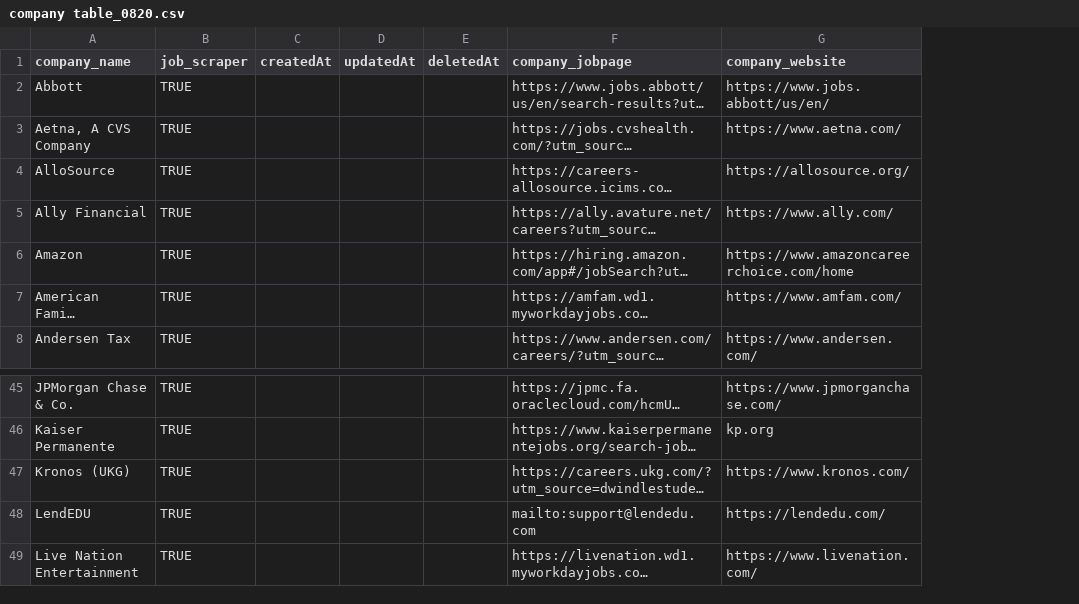
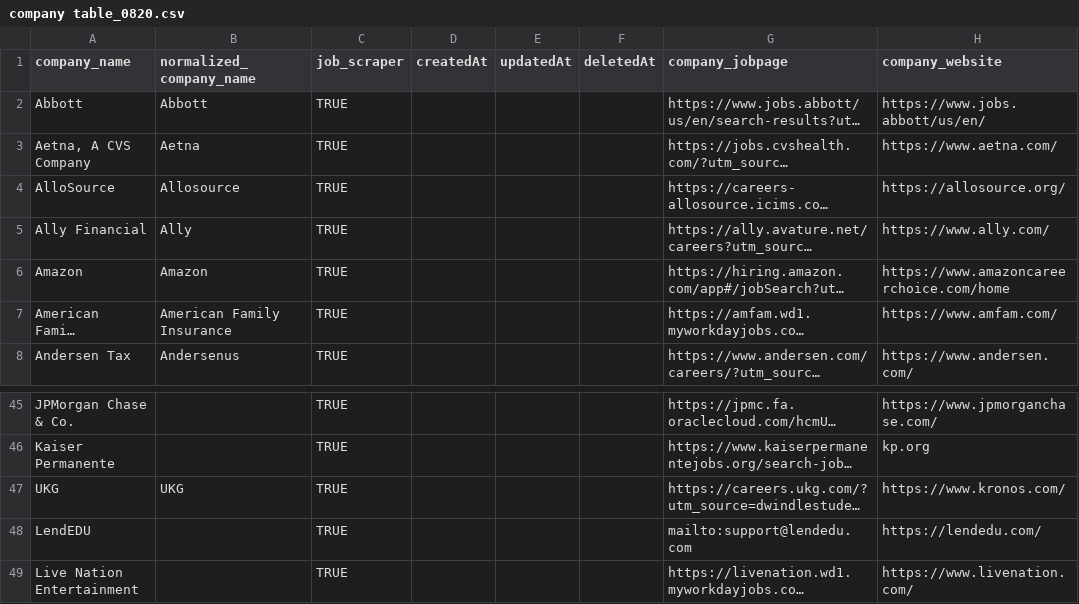
Before and after one commit to lbfn83/dwindle, a CSV file: server/util/DBRecordsRestoreFromCSV/CSVBackup/company table_0820.csv, drawn as a sheet; only a part is shown, gaps mark what is left out; long unchanged cells end in …; the diff names each change by its address in the sheet, - before the commit and + after, or states it on an @@ line.

```diff
--- a/server/util/DBRecordsRestoreFromCSV/CSVBackup/company table_0820.csv
+++ b/server/util/DBRecordsRestoreFromCSV/CSVBackup/company table_0820.csv
+column B (normalized_company_name), rows 2-8: Abbott | Aetna | Allosource | Ally | Amazon | American Family Insurance | Andersenus; row 47: UKG
-A47 (company_name): Kronos (UKG)
+A47 (company_name): UKG
```
Also changed, not shown: 2 other files.
